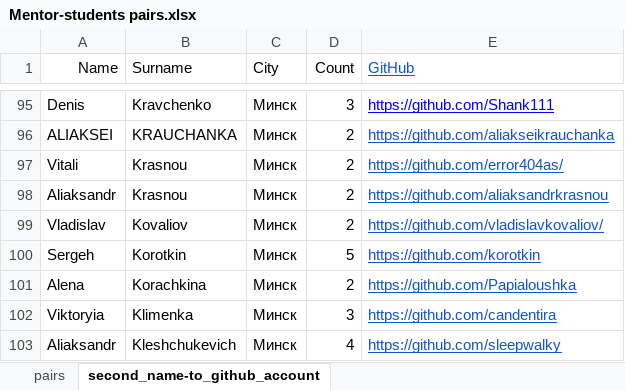
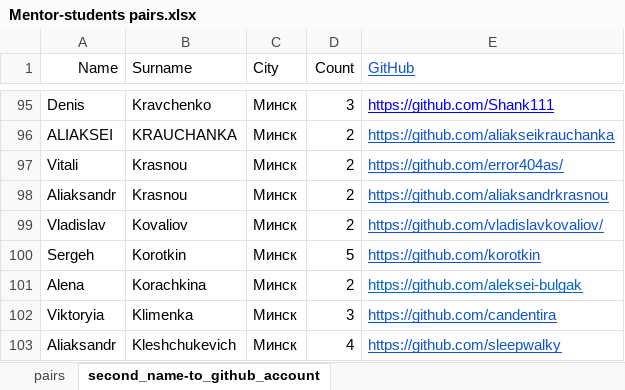
Before and after one commit to aleksei-bulgak-study/mentor-dashboard, an Excel workbook: dashboard/scripts/docs/Mentor-students pairs.xlsx, sheet second_name-to_github_account, drawn as a sheet; only a part is shown, gaps mark what is left out; values as stored, in another font and other column widths than the file's, no borders; charts and pictures not drawn; the diff names each change by its address in the sheet, - before the commit and + after, or states it on an @@ line.

Commit message:
fix: update gihub nickname for one mentor to test gh auth

```diff
--- a/dashboard/scripts/docs/Mentor-students pairs.xlsx (sheet second_name-to_github_account)
+++ b/dashboard/scripts/docs/Mentor-students pairs.xlsx (sheet second_name-to_github_account)
-E101 (GitHub): https://github.com/Papialoushka
+E101 (GitHub): https://github.com/aleksei-bulgak
```
Also changed, not shown: charts or pictures.
